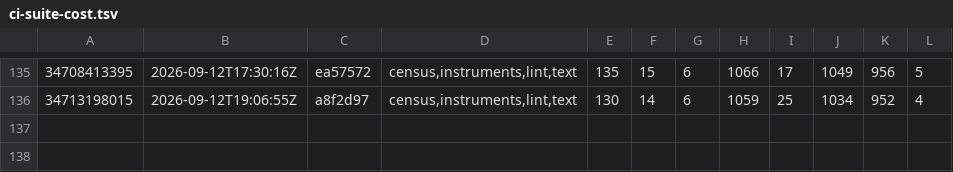
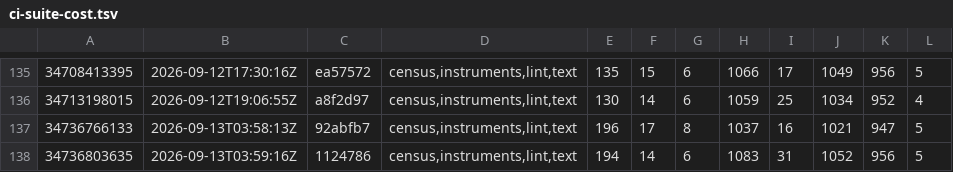
Before and after one commit to Jhongwe1/router-customFW, a TSV file: tools/ci-suite-cost.tsv, drawn as a sheet; only a part is shown, gaps mark what is left out; the diff names each change by its address in the sheet, - before the commit and + after, or states it on an @@ line.

```diff
--- a/tools/ci-suite-cost.tsv
+++ b/tools/ci-suite-cost.tsv
+row 137: 34736766133 | 2026-09-13T03:58:13Z | 92abfb7 | census,instruments,lint,text | 196 | 17 | 8 | 1037 | 16 | 1021 | 947 | 5
+row 138: 34736803635 | 2026-09-13T03:59:16Z | 1124786 | census,instruments,lint,text | 194 | 14 | 6 | 1083 | 31 | 1052 | 956 | 5
```
Also changed, not shown: tools/ci-expected.tsv, 9 other files.
